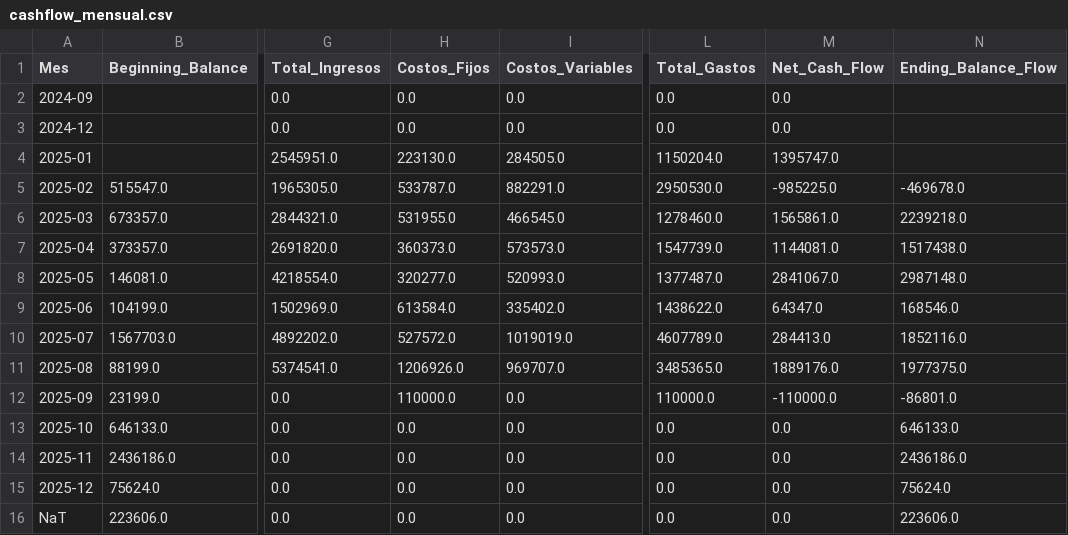
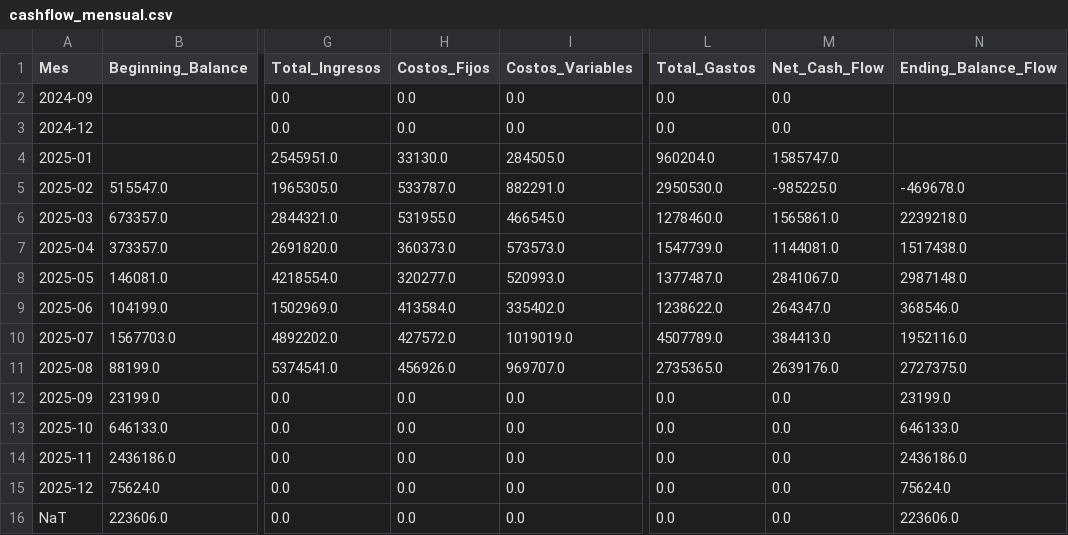
Before and after one commit to hotboat123/hotboat-dashboard, a CSV file: archivos_output/cashflow_mensual.csv, drawn as a sheet; only a part is shown, gaps mark what is left out; the diff names each change by its address in the sheet, - before the commit and + after, or states it on an @@ line.

```diff
--- a/archivos_output/cashflow_mensual.csv
+++ b/archivos_output/cashflow_mensual.csv
-H4 (Costos_Fijos): 223130.0
+H4 (Costos_Fijos): 33130.0
-L4 (Total_Gastos): 1150204.0
+L4 (Total_Gastos): 960204.0
-M4 (Net_Cash_Flow): 1395747.0
+M4 (Net_Cash_Flow): 1585747.0
-H9 (Costos_Fijos): 613584.0
+H9 (Costos_Fijos): 413584.0
-L9 (Total_Gastos): 1438622.0
+L9 (Total_Gastos): 1238622.0
-M9 (Net_Cash_Flow): 64347.0
+M9 (Net_Cash_Flow): 264347.0
-N9 (Ending_Balance_Flow): 168546.0
+N9 (Ending_Balance_Flow): 368546.0
-H10 (Costos_Fijos): 527572.0
+H10 (Costos_Fijos): 427572.0
-L10 (Total_Gastos): 4607789.0
+L10 (Total_Gastos): 4507789.0
-M10 (Net_Cash_Flow): 284413.0
+M10 (Net_Cash_Flow): 384413.0
-N10 (Ending_Balance_Flow): 1852116.0
+N10 (Ending_Balance_Flow): 1952116.0
-H11 (Costos_Fijos): 1206926.0
+H11 (Costos_Fijos): 456926.0
-L11 (Total_Gastos): 3485365.0
+L11 (Total_Gastos): 2735365.0
-M11 (Net_Cash_Flow): 1889176.0
+M11 (Net_Cash_Flow): 2639176.0
-N11 (Ending_Balance_Flow): 1977375.0
+N11 (Ending_Balance_Flow): 2727375.0
-H12 (Costos_Fijos): 110000.0
+H12 (Costos_Fijos): 0.0
-L12 (Total_Gastos): 110000.0
+L12 (Total_Gastos): 0.0
-M12 (Net_Cash_Flow): -110000.0
+M12 (Net_Cash_Flow): 0.0
-N12 (Ending_Balance_Flow): -86801.0
+N12 (Ending_Balance_Flow): 23199.0
```
Also changed, not shown: archivos_output/Utilidad operativa.csv, archivos_output/gastos hotboat.csv, 4 other files.
